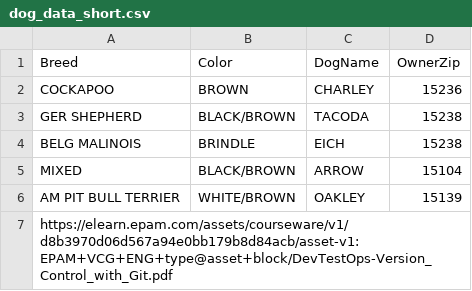
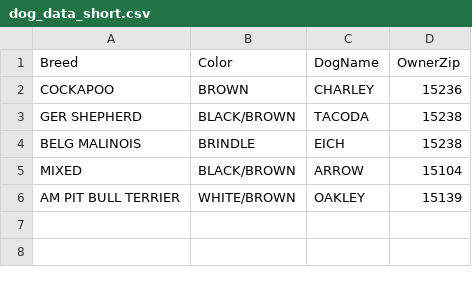
Before and after one commit to TicoanIonut/jupyterNB, a CSV file: dog_data_short.csv, drawn as a sheet.

Commit message:
Update dog_data_short.csv

```diff
--- a/dog_data_short.csv
+++ b/dog_data_short.csv
@@ -6,2 +6 @@ MIXED,BLACK/BROWN,ARROW,15104
 AM PIT BULL TERRIER,WHITE/BROWN,OAKLEY,15139
-https://elearn.epam.com/assets/courseware/v1/d8b3970d06d567a94e0bb179b8d84acb/asset-v1:EPAM+VCG+ENG+type@asset+block/DevTestOps-Version_Control_with_Git.pdf
```
